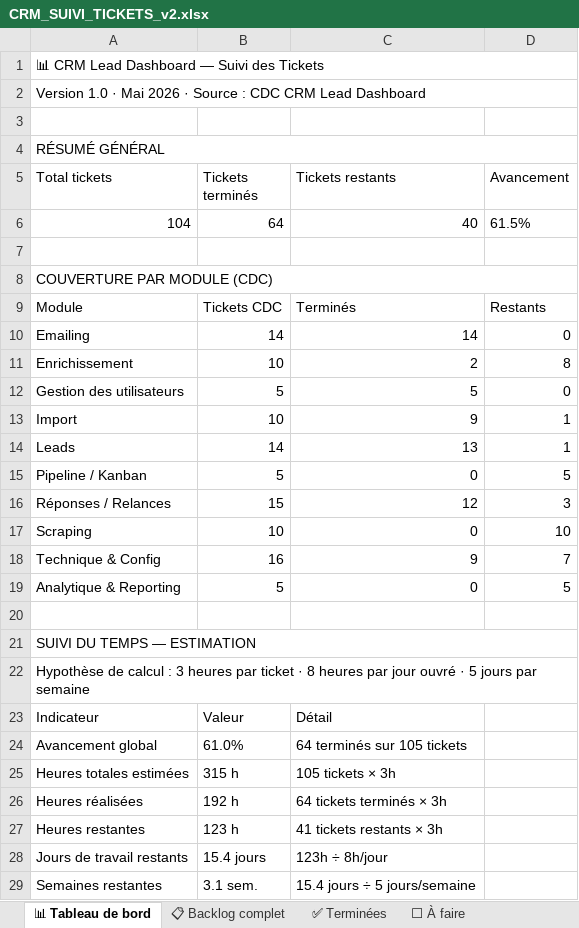
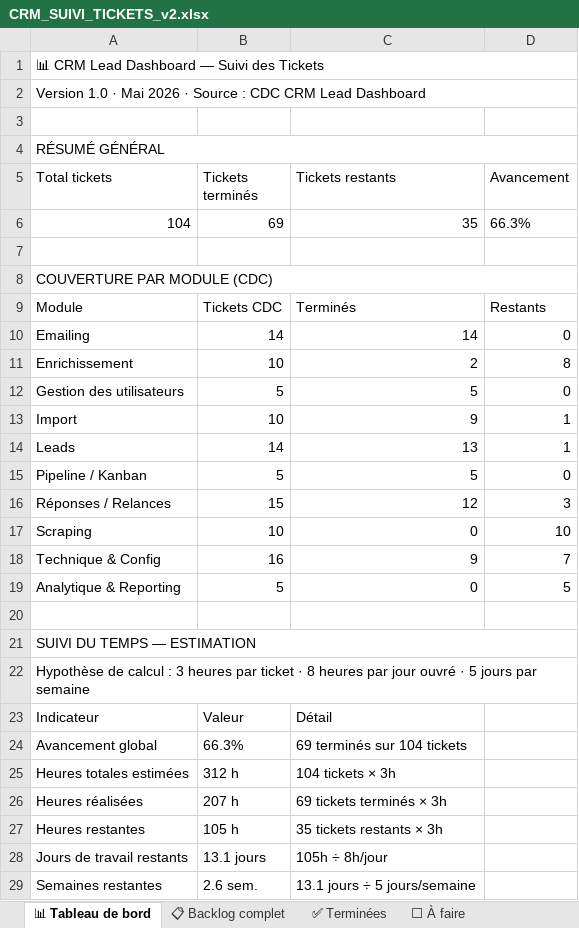
Before and after one commit to NyAndriaX/crm-lead-dashboard, an Excel workbook: docs/backlog/CRM_SUIVI_TICKETS_v2.xlsx, sheet 📊 Tableau de bord, drawn as a sheet; values as stored, in another font and other column widths than the file's, no borders; the diff names each change by its address in the sheet, - before the commit and + after, or states it on an @@ line.

```diff
--- a/docs/backlog/CRM_SUIVI_TICKETS_v2.xlsx (sheet 📊 Tableau de bord)
+++ b/docs/backlog/CRM_SUIVI_TICKETS_v2.xlsx (sheet 📊 Tableau de bord)
-B6 (Tickets terminés): 64
+B6 (Tickets terminés): 69
-C6 (Tickets restants): 40
+C6 (Tickets restants): 35
-D6 (Avancement): 61.5%
+D6 (Avancement): 66.3%
-C15 (Tickets restants): 0
+C15 (Tickets restants): 5
-D15 (Avancement): 5
+D15 (Avancement): 0
-B24 (Tickets terminés): 61.0%
+B24 (Tickets terminés): 66.3%
-C24 (Tickets restants): 64 terminés sur 105 tickets
+C24 (Tickets restants): 69 terminés sur 104 tickets
-B25 (Tickets terminés): 315 h
+B25 (Tickets terminés): 312 h
-C25 (Tickets restants): 105 tickets × 3h
+C25 (Tickets restants): 104 tickets × 3h
-B26 (Tickets terminés): 192 h
+B26 (Tickets terminés): 207 h
-C26 (Tickets restants): 64 tickets terminés × 3h
+C26 (Tickets restants): 69 tickets terminés × 3h
-B27 (Tickets terminés): 123 h
+B27 (Tickets terminés): 105 h
-C27 (Tickets restants): 41 tickets restants × 3h
+C27 (Tickets restants): 35 tickets restants × 3h
-B28 (Tickets terminés): 15.4 jours
+B28 (Tickets terminés): 13.1 jours
-C28 (Tickets restants): 123h ÷ 8h/jour
+C28 (Tickets restants): 105h ÷ 8h/jour
-B29 (Tickets terminés): 3.1 sem.
+B29 (Tickets terminés): 2.6 sem.
-C29 (Tickets restants): 15.4 jours ÷ 5 jours/semaine
+C29 (Tickets restants): 13.1 jours ÷ 5 jours/semaine
```
Also changed, not shown: sheet ✅ Terminées, sheet ⬜ À faire, sheet 📋 Backlog complet, 11 other files.
